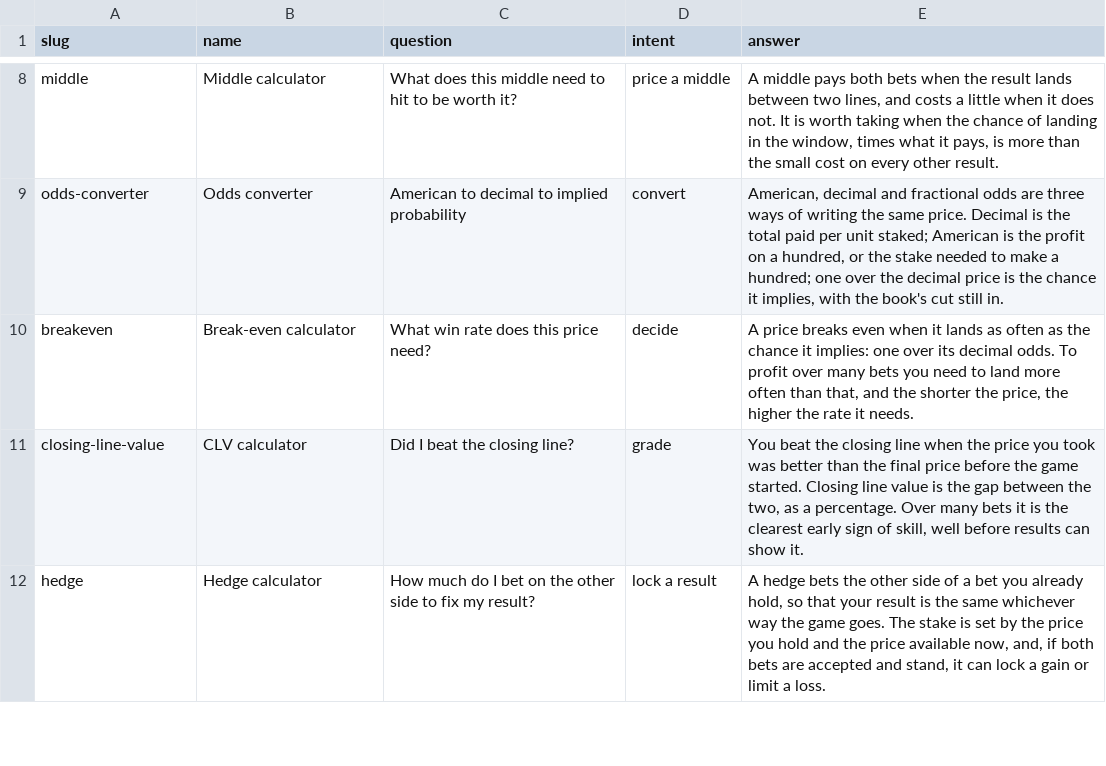
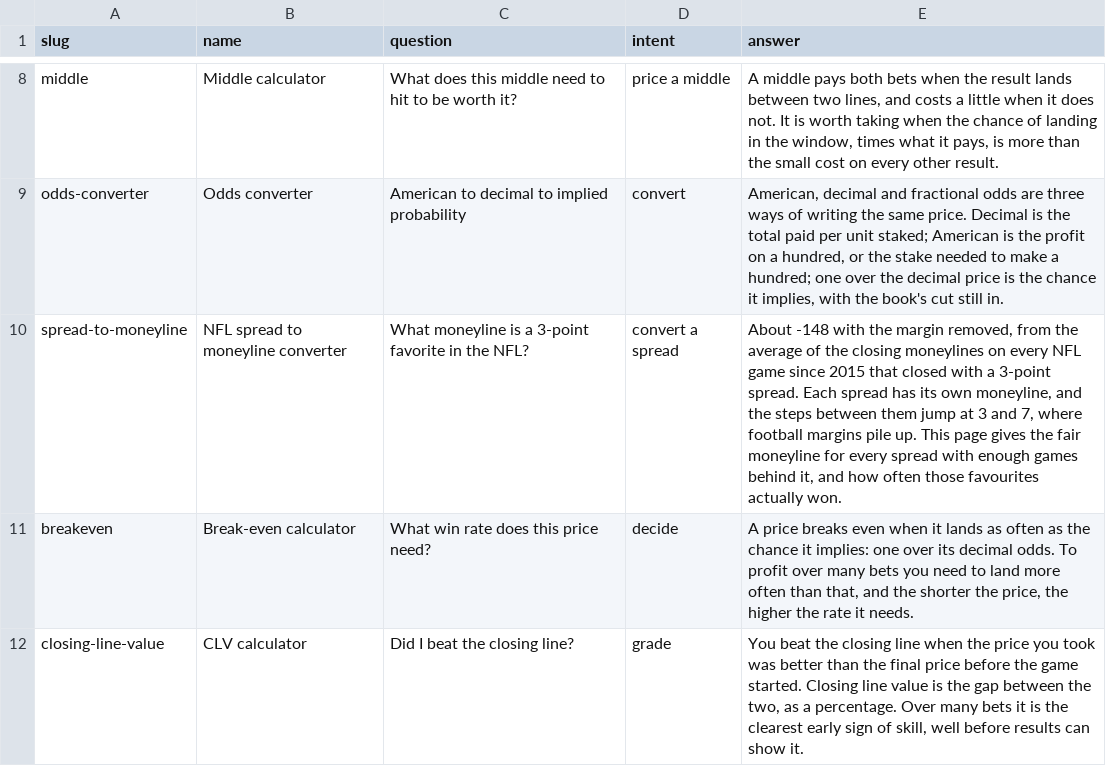
Before and after one commit to mattkerr09/bookbreaker-site, a CSV file: _data/calculators.csv, drawn as a sheet; only a part is shown, gaps mark what is left out; the shorter side is filled out with more unchanged rows.

Commit message:
NFL spread to moneyline converter: the fair moneyline at each closing spread from 3,023 games since 2015, and how often those favourites won outright

```diff
--- a/_data/calculators.csv
+++ b/_data/calculators.csv
@@ -9,2 +9,3 @@ middle,Middle calculator,What does this middle need to hit to be worth it?,price
 odds-converter,Odds converter,American to decimal to implied probability,convert,"American, decimal and fractional odds are three ways of writing the same price. Decimal is the total paid per unit staked; American is the profit on a hundred, or the stake needed to make a hundred; one over the decimal price is the chance it implies, with the book's cut still in."
+spread-to-moneyline,NFL spread to moneyline converter,What moneyline is a 3-point favorite in the NFL?,convert a spread,"About -148 with the margin removed, from the average of the closing moneylines on every NFL game since 2015 that closed with a 3-point spread. Each spread has its own moneyline, and the steps between them jump at 3 and 7, where football margins pile up. This page gives the fair moneyline for every spread with enough games behind it, and how often those favourites actually won."
 breakeven,Break-even calculator,What win rate does this price need?,decide,"A price breaks even when it lands as often as the chance it implies: one over its decimal odds. To profit over many bets you need to land more often than that, and the shorter the price, the higher the rate it needs."
```
Also changed, not shown: 35 other files.
